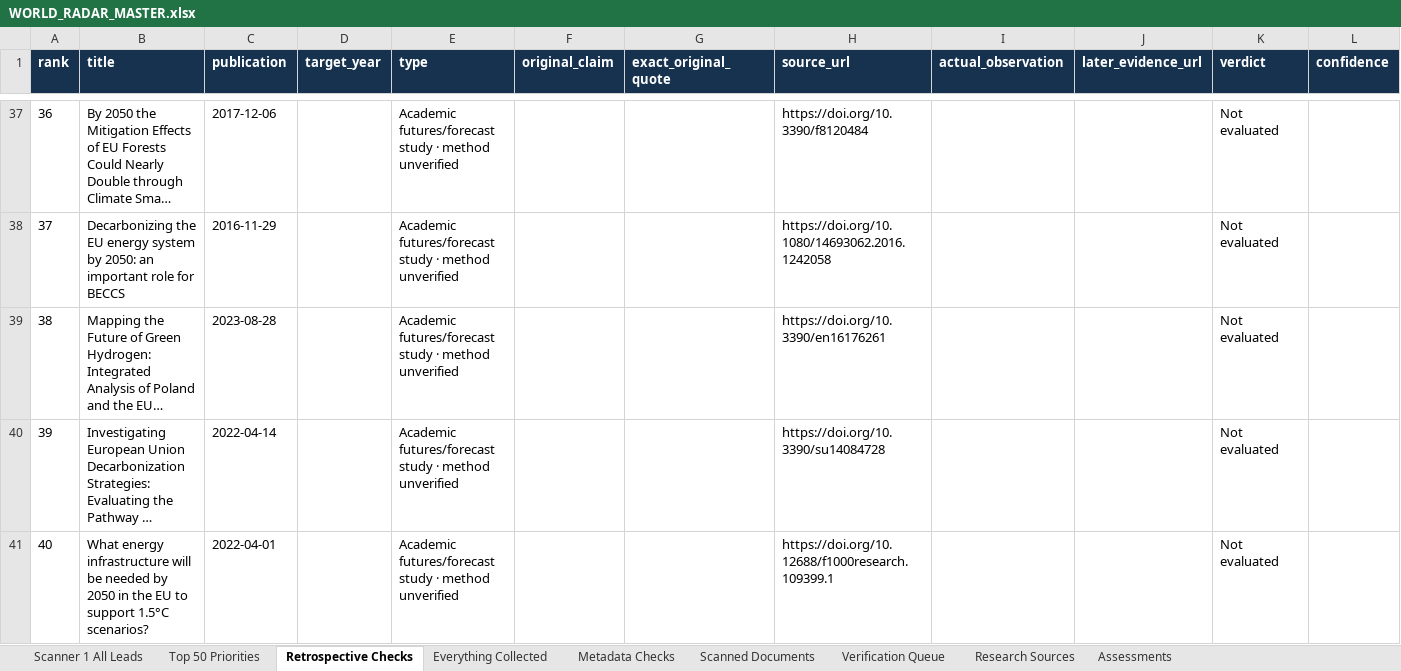
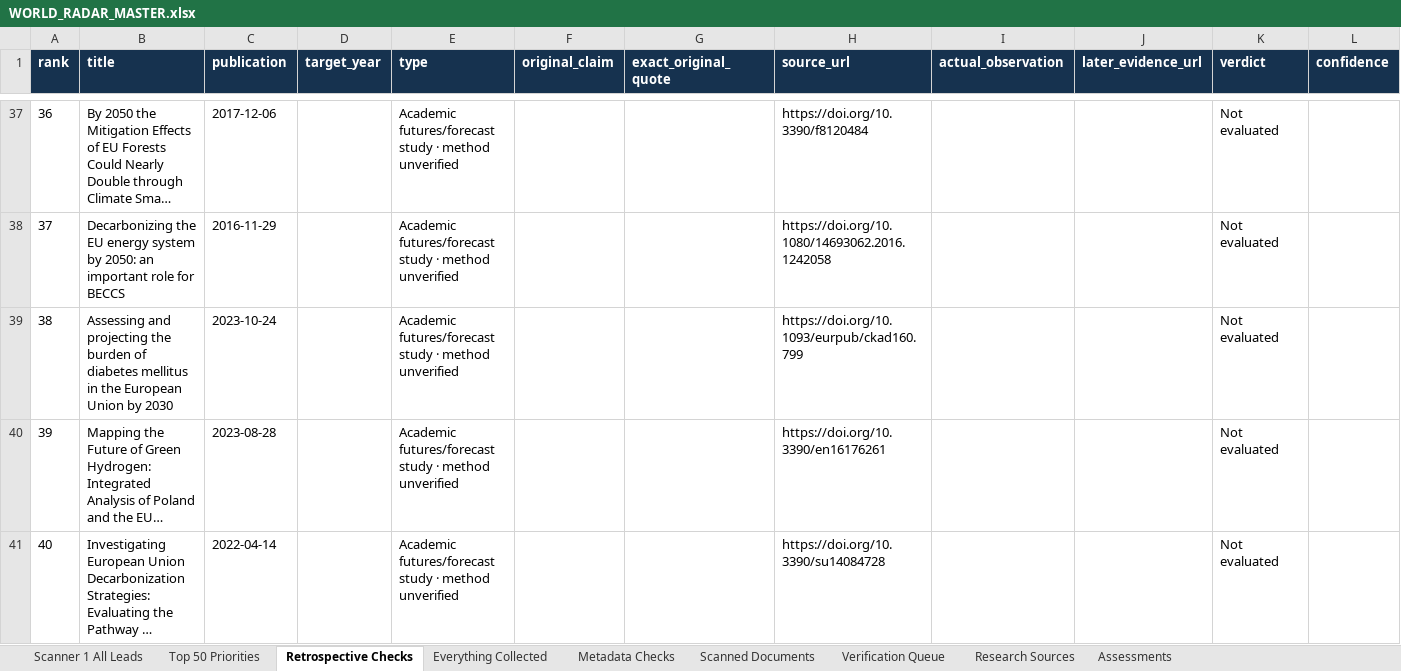
Before and after one commit to vevirm/world-radar, an Excel workbook: stuff/WORLD_RADAR_MASTER.xlsx, sheet Retrospective Checks, drawn as a sheet; only a part is shown, gaps mark what is left out; the shorter side is filled out with more unchanged rows; long unchanged cells end in …; values as stored, in another font and other column widths than the file's, no borders; addresses are those after the commit; rows hold the shown columns only; the diff covers the shown part only; the diff names each change by its address in the sheet, - before the commit and + after, or states it on an @@ line.

Commit message:
European Foresight Radar: advance source rotation and verified findings

```diff
--- a/stuff/WORLD_RADAR_MASTER.xlsx (sheet Retrospective Checks)
+++ b/stuff/WORLD_RADAR_MASTER.xlsx (sheet Retrospective Checks)
+row 39: 38 | Assessing and projecting the burden of diabetes mellitus in the European Union by 2030 | 2023-10-24 |  | Academic futures/forecast study · method unverified |  |  | https://doi.org/10.1093/eurpub/ckad160.799 |  |  | Not evaluated
@@ column A (rank) renumbered between rows 40 and 51 @@
```
Also changed, not shown: 1 removed row elsewhere in this sheet, sheet Scanner 1 All Leads, sheet Metadata Checks, sheet Top 50 Priorities, sheet Everything Collected, sheet Scanned Documents, 6 other files.
